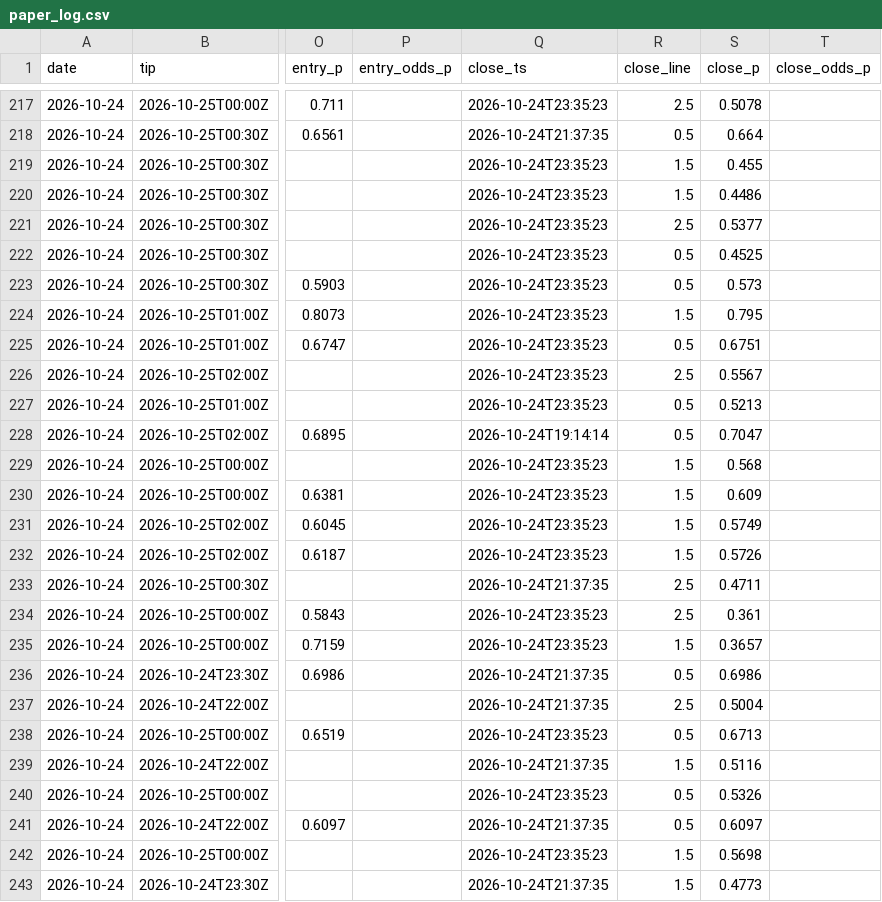
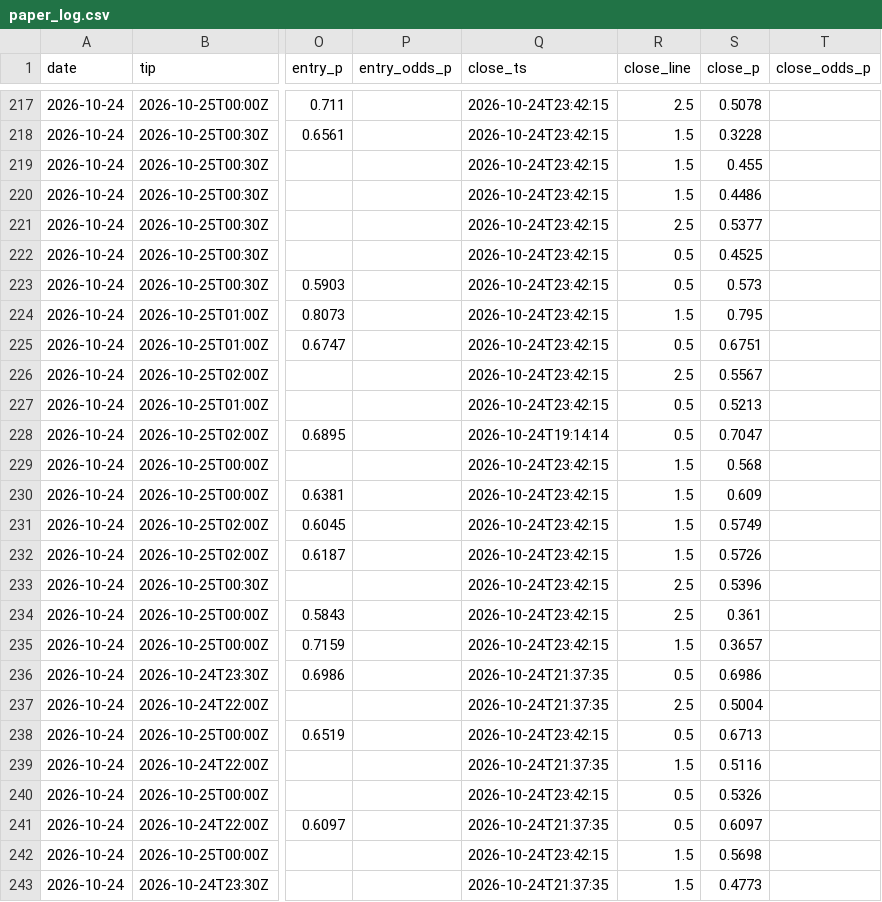
Before and after one commit to macassvic-cmd/arc-lab, a CSV file: data/paper_log.csv, drawn as a sheet; only a part is shown, gaps mark what is left out; the diff covers the shown part only; the diff names each change by its address in the sheet, - before the commit and + after, or states it on an @@ line.

```diff
--- a/data/paper_log.csv
+++ b/data/paper_log.csv
-Q217 (close_ts): 2026-10-24T23:35:23
+Q217 (close_ts): 2026-10-24T23:42:15
-Q218 (close_ts): 2026-10-24T21:37:35
+Q218 (close_ts): 2026-10-24T23:42:15
-R218 (close_line): 0.5
+R218 (close_line): 1.5
-S218 (close_p): 0.664
+S218 (close_p): 0.3228
-Q219:Q227 (close_ts): 2026-10-24T23:35:23
+Q219:Q227 (close_ts): 2026-10-24T23:42:15
-Q229:Q232 (close_ts): 2026-10-24T23:35:23
+Q229:Q232 (close_ts): 2026-10-24T23:42:15
-Q233 (close_ts): 2026-10-24T21:37:35
+Q233 (close_ts): 2026-10-24T23:42:15
-S233 (close_p): 0.4711
+S233 (close_p): 0.5396
-Q234:Q235 (close_ts): 2026-10-24T23:35:23
+Q234:Q235 (close_ts): 2026-10-24T23:42:15
-Q238 (close_ts): 2026-10-24T23:35:23
+Q238 (close_ts): 2026-10-24T23:42:15
-Q240 (close_ts): 2026-10-24T23:35:23
+Q240 (close_ts): 2026-10-24T23:42:15
-Q242 (close_ts): 2026-10-24T23:35:23
+Q242 (close_ts): 2026-10-24T23:42:15
```
Also changed, not shown: 2 added rows and 34 edited cells elsewhere in this file.
